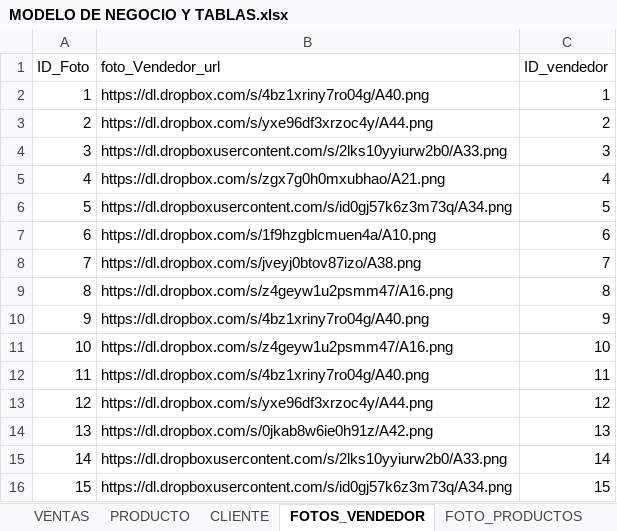
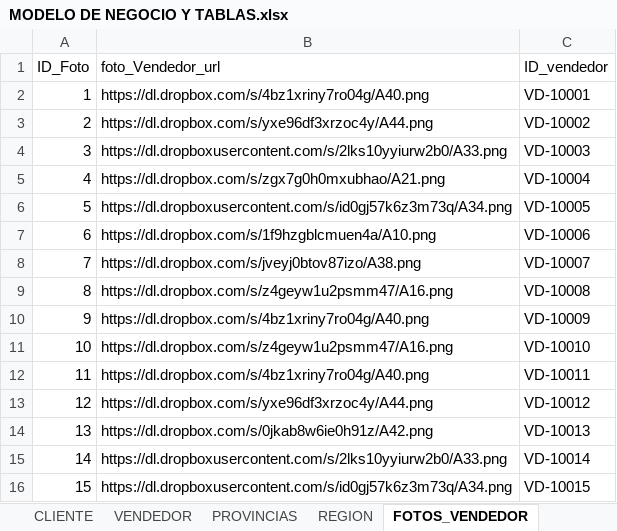
Before and after one commit to JUANCITOPENA/RECURSOS-DE-BASE-DE-DATOS-Y-DATOS-CURSOS-SQL-SERVER-Y-ANALISIS-DE-DATOS, an Excel workbook: MODELO DE NEGOCIO Y TABLAS.xlsx, sheet FOTOS_VENDEDOR, drawn as a sheet; values as stored, in another font and other column widths than the file's, no borders; table styles not drawn; the diff names each change by its address in the sheet, - before the commit and + after, or states it on an @@ line.

```diff
--- a/MODELO DE NEGOCIO Y TABLAS.xlsx (sheet FOTOS_VENDEDOR)
+++ b/MODELO DE NEGOCIO Y TABLAS.xlsx (sheet FOTOS_VENDEDOR)
-C2 (ID_vendedor): 1
+C2 (ID_vendedor): VD-10001
-C3 (ID_vendedor): 2
+C3 (ID_vendedor): VD-10002
-C4 (ID_vendedor): 3
+C4 (ID_vendedor): VD-10003
-C5 (ID_vendedor): 4
+C5 (ID_vendedor): VD-10004
-C6 (ID_vendedor): 5
+C6 (ID_vendedor): VD-10005
-C7 (ID_vendedor): 6
+C7 (ID_vendedor): VD-10006
-C8 (ID_vendedor): 7
+C8 (ID_vendedor): VD-10007
-C9 (ID_vendedor): 8
+C9 (ID_vendedor): VD-10008
-C10 (ID_vendedor): 9
+C10 (ID_vendedor): VD-10009
-C11 (ID_vendedor): 10
+C11 (ID_vendedor): VD-10010
-C12 (ID_vendedor): 11
+C12 (ID_vendedor): VD-10011
-C13 (ID_vendedor): 12
+C13 (ID_vendedor): VD-10012
-C14 (ID_vendedor): 13
+C14 (ID_vendedor): VD-10013
-C15 (ID_vendedor): 14
+C15 (ID_vendedor): VD-10014
-C16 (ID_vendedor): 15
+C16 (ID_vendedor): VD-10015
```
Also changed, not shown: sheet VENTAS, sheet CLIENTE, sheet VENDEDOR, other sheet tabs, formulas that keep their value.
